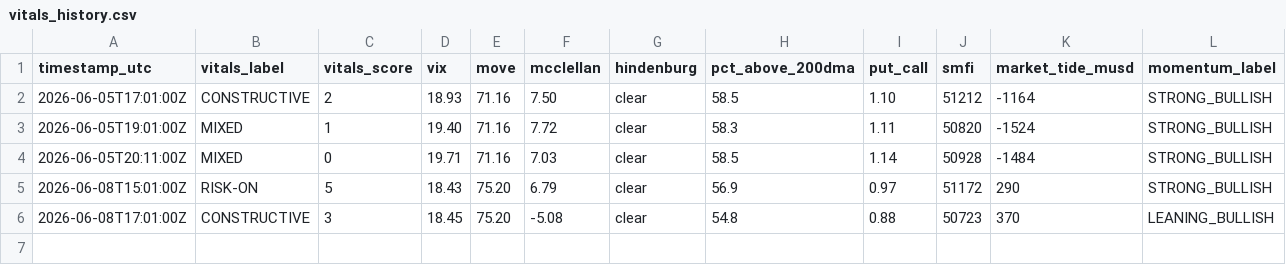
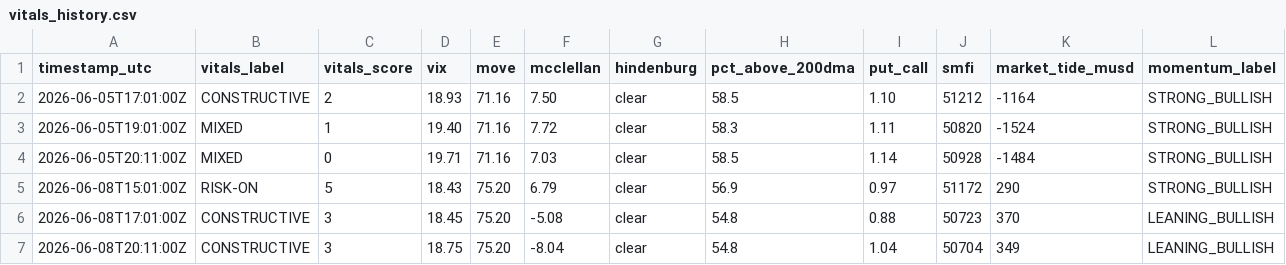
Before and after one commit to natalivm/Market-Vitals, a CSV file: data/vitals_history.csv, drawn as a sheet; only a part is shown; rows hold the shown columns only; the diff names each change by its address in the sheet, - before the commit and + after, or states it on an @@ line.

```diff
--- a/data/vitals_history.csv
+++ b/data/vitals_history.csv
+row 7: 2026-06-08T20:11:00Z | CONSTRUCTIVE | 3 | 18.75 | 75.20 | -8.04 | clear | 54.8 | 1.04 | 50704 | 349 | LEANING_BULLISH
```
Also changed, not shown: 1 other file.
